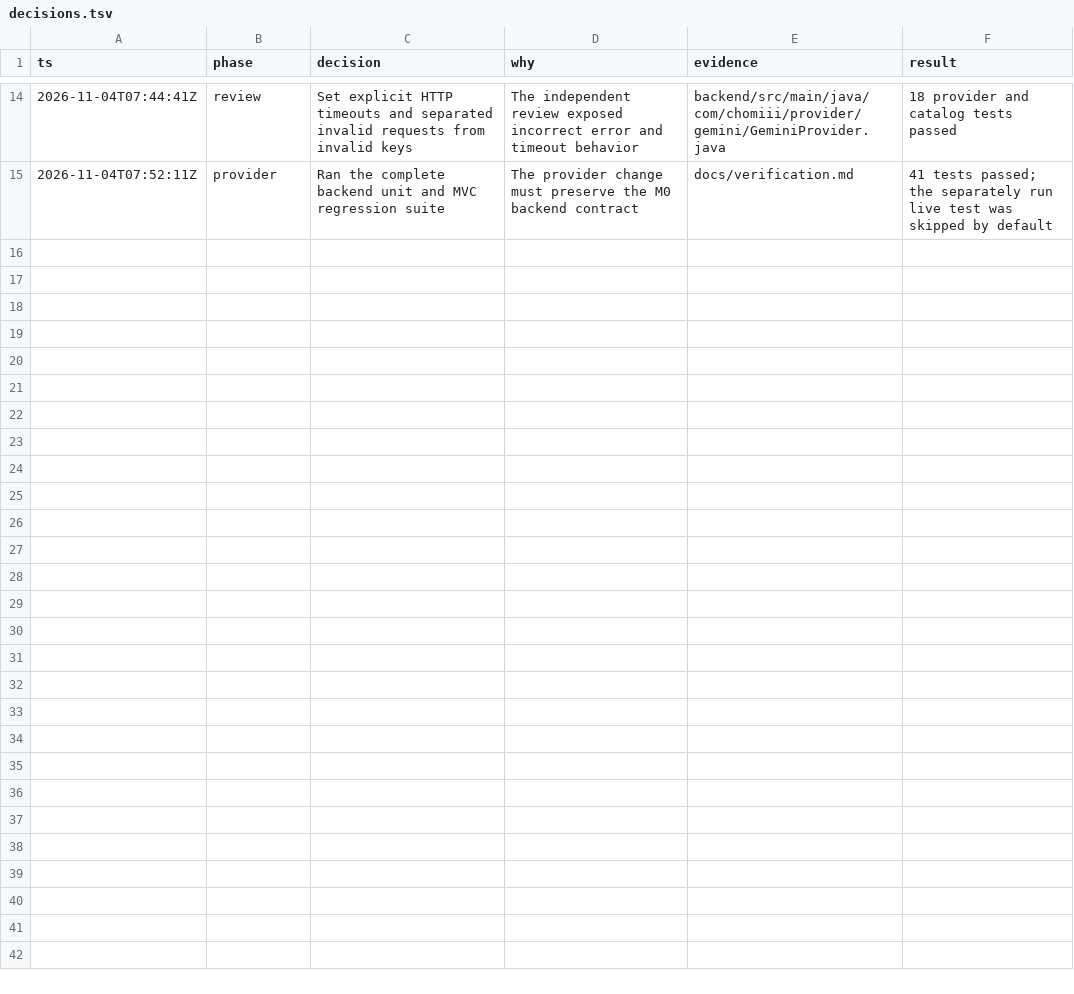
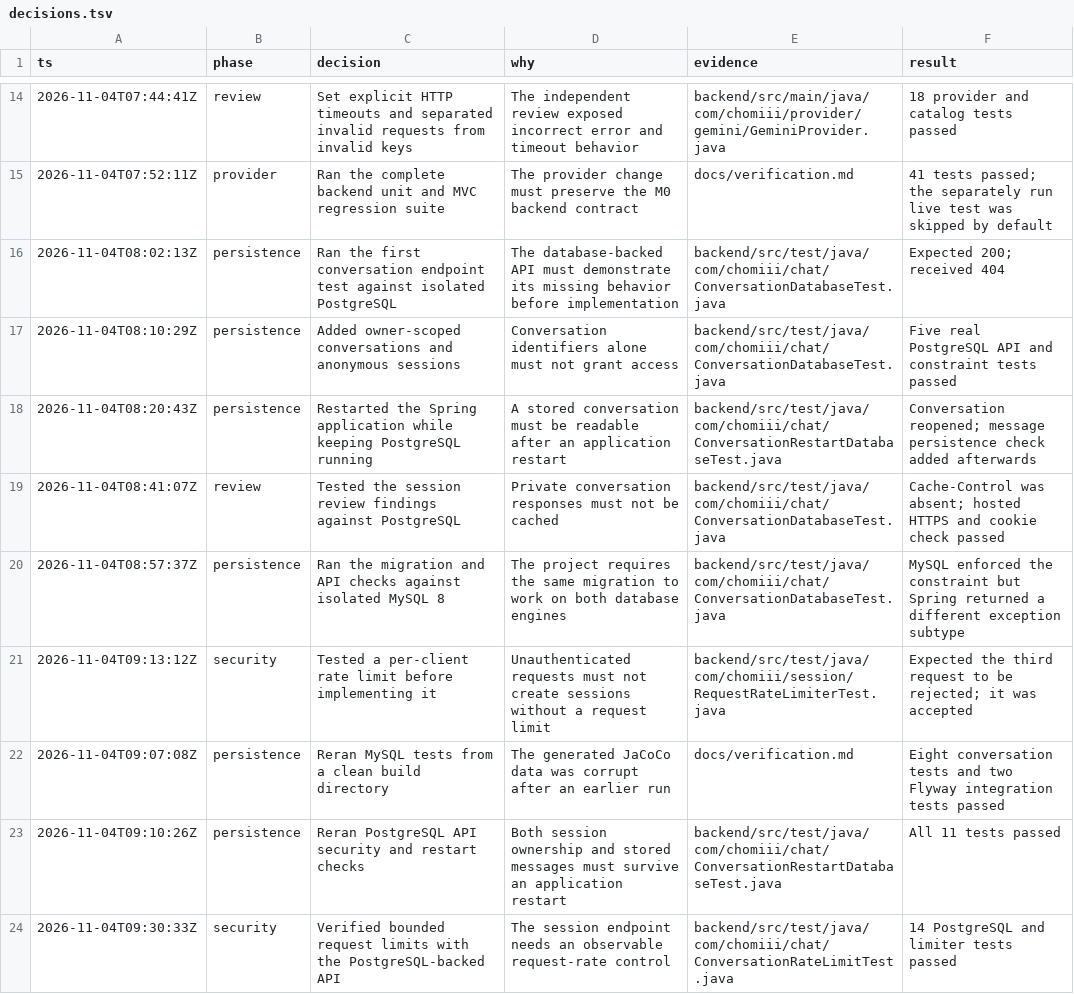
Before and after one commit to leeroy-chakanyuka/chomiii, a TSV file: decisions.tsv, drawn as a sheet; only a part is shown, gaps mark what is left out; the diff covers the shown part only.

Commit message:
Add persistent streaming Gemini chat

```diff
--- a/decisions.tsv
+++ b/decisions.tsv
@@ -15 +15,10 @@ ts	phase	decision	why	evidence	result
 2026-11-04T07:52:11Z	provider	Ran the complete backend unit and MVC regression suite	The provider change must preserve the M0 backend contract	docs/verification.md	41 tests passed; the separately run live test was skipped by default
+2026-11-04T08:02:13Z	persistence	Ran the first conversation endpoint test against isolated PostgreSQL	The database-backed API must demonstrate its missing behavior before implementation	backend/src/test/java/com/chomiii/chat/ConversationDatabaseTest.java	Expected 200; received 404
+2026-11-04T08:10:29Z	persistence	Added owner-scoped conversations and anonymous sessions	Conversation identifiers alone must not grant access	backend/src/test/java/com/chomiii/chat/ConversationDatabaseTest.java	Five real PostgreSQL API and constraint tests passed
+2026-11-04T08:20:43Z	persistence	Restarted the Spring application while keeping PostgreSQL running	A stored conversation must be readable after an application restart	backend/src/test/java/com/chomiii/chat/ConversationRestartDatabaseTest.java	Conversation reopened; message persistence check added afterwards
+2026-11-04T08:41:07Z	review	Tested the session review findings against PostgreSQL	Private conversation responses must not be cached	backend/src/test/java/com/chomiii/chat/ConversationDatabaseTest.java	Cache-Control was absent; hosted HTTPS and cookie check passed
+2026-11-04T08:57:37Z	persistence	Ran the migration and API checks against isolated MySQL 8	The project requires the same migration to work on both database engines	backend/src/test/java/com/chomiii/chat/ConversationDatabaseTest.java	MySQL enforced the constraint but Spring returned a different exception subtype
+2026-11-04T09:13:12Z	security	Tested a per-client rate limit before implementing it	Unauthenticated requests must not create sessions without a request limit	backend/src/test/java/com/chomiii/session/RequestRateLimiterTest.java	Expected the third request to be rejected; it was accepted
+2026-11-04T09:07:08Z	persistence	Reran MySQL tests from a clean build directory	The generated JaCoCo data was corrupt after an earlier run	docs/verification.md	Eight conversation tests and two Flyway integration tests passed
+2026-11-04T09:10:26Z	persistence	Reran PostgreSQL API security and restart checks	Both session ownership and stored messages must survive an application restart	backend/src/test/java/com/chomiii/chat/ConversationRestartDatabaseTest.java	All 11 tests passed
+2026-11-04T09:30:33Z	security	Verified bounded request limits with the PostgreSQL-backed API	The session endpoint needs an observable request-rate control	backend/src/test/java/com/chomiii/chat/ConversationRateLimitTest.java	14 PostgreSQL and limiter tests passed
```
Also changed, not shown: 9 added rows elsewhere in this file, 54 other files.
